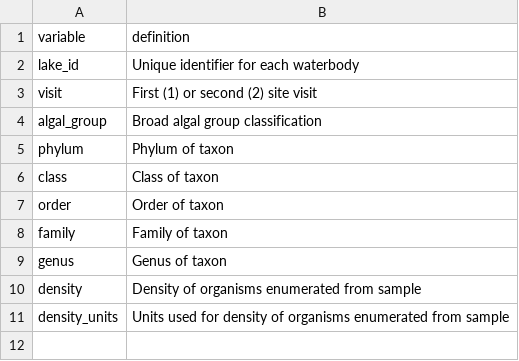
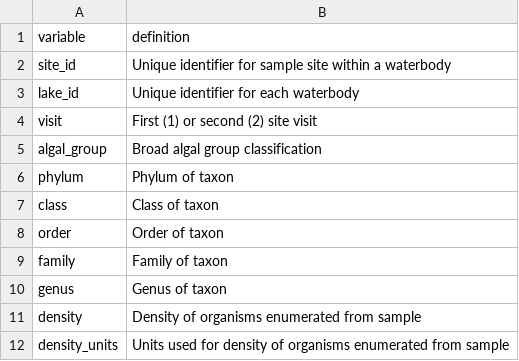
Before and after one commit to rmpilla/surge_stats_public, a CSV file: input_data/9_phyto_dictionary.csv, drawn as a sheet.

```diff
--- a/input_data/9_phyto_dictionary.csv
+++ b/input_data/9_phyto_dictionary.csv
@@ -1,2 +1,3 @@
 "variable","definition"
+"site_id","Unique identifier for sample site within a waterbody"
 "lake_id","Unique identifier for each waterbody"
```
Also changed, not shown: input_data/9_phyto_data.csv.
